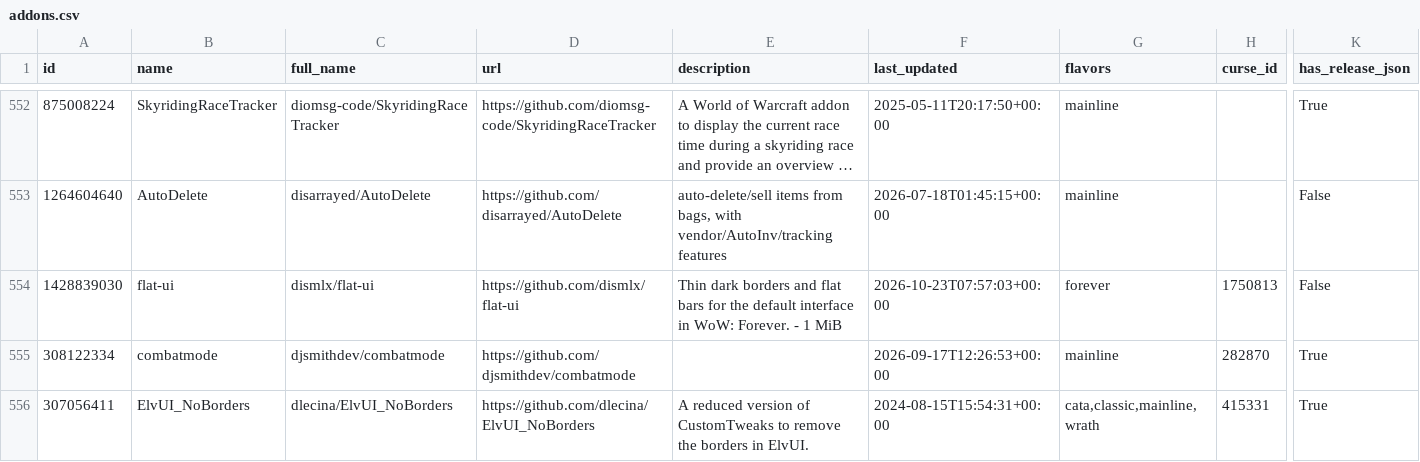
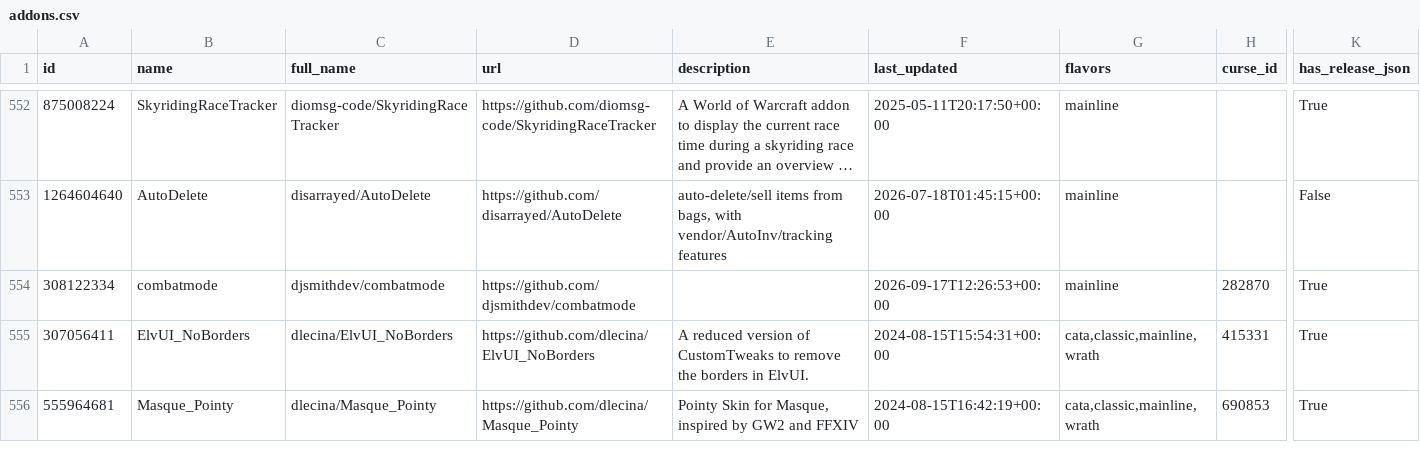
Before and after one commit to bizkut/github-wow-addon-catalogue, a CSV file: addons.csv, drawn as a sheet; only a part is shown, gaps mark what is left out; the shorter side is filled out with more unchanged rows; long unchanged cells end in …; rows hold the shown columns only; the diff covers the shown part only; the diff names each change by its address in the sheet, - before the commit and + after, or states it on an @@ line.

```diff
--- a/addons.csv
+++ b/addons.csv
-row 554: 1428839030 | flat-ui | dismlx/flat-ui | https://github.com/dismlx/flat-ui | Thin dark borders and flat bars for the default interface in WoW: Forever. - 1 MiB | 2026-10-23T07:57:03+00:00 | forever | 1750813 | False
```
Also changed, not shown: 9 removed rows elsewhere in this file, 1 other file.
